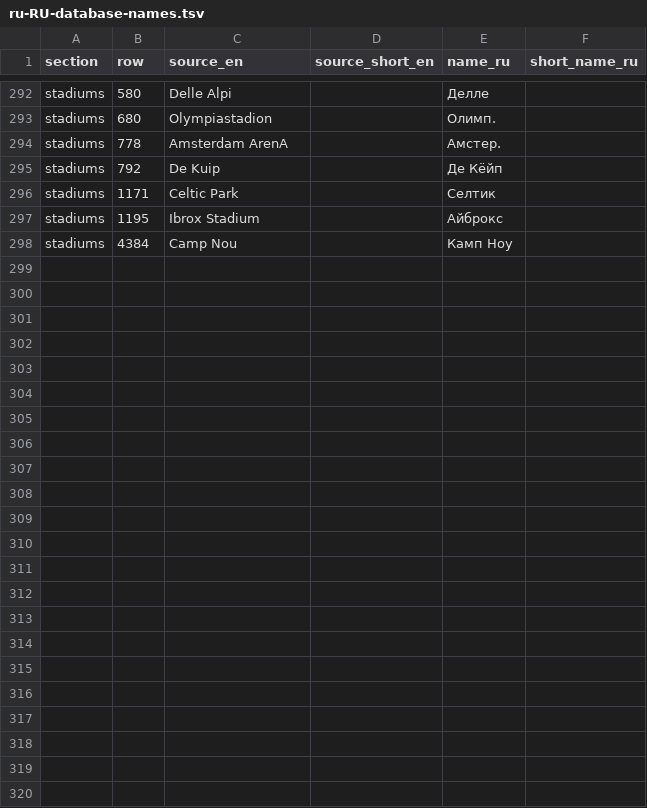
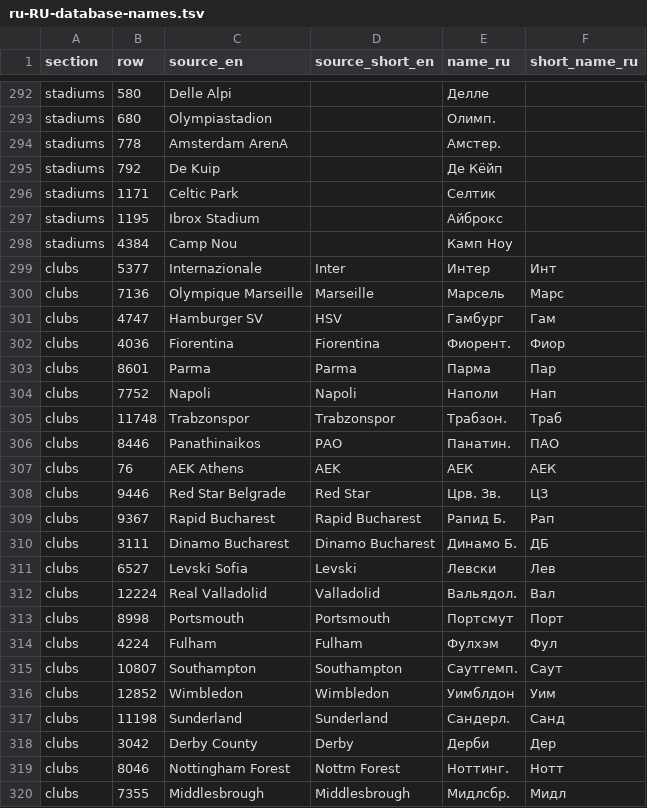
Before and after one commit to theosmanovwork-lang/cm0102-bosman-edition-Russian, a TSV file: locales/ru-RU-database-names.tsv, drawn as a sheet; only a part is shown, gaps mark what is left out.

Commit message:
localisation: add twenty-two more Russian club names

```diff
--- a/locales/ru-RU-database-names.tsv
+++ b/locales/ru-RU-database-names.tsv
@@ -298 +298,23 @@ stadiums	1195	Ibrox Stadium		Айброкс
 stadiums	4384	Camp Nou		Камп Ноу
+clubs	5377	Internazionale	Inter	Интер	Инт
+clubs	7136	Olympique Marseille	Marseille	Марсель	Марс
+clubs	4747	Hamburger SV	HSV	Гамбург	Гам
+clubs	4036	Fiorentina	Fiorentina	Фиорент.	Фиор
+clubs	8601	Parma	Parma	Парма	Пар
+clubs	7752	Napoli	Napoli	Наполи	Нап
+clubs	11748	Trabzonspor	Trabzonspor	Трабзон.	Траб
+clubs	8446	Panathinaikos	PAO	Панатин.	ПАО
+clubs	76	AEK Athens	AEK	АЕК	АЕК
+clubs	9446	Red Star Belgrade	Red Star	Црв. Зв.	ЦЗ
+clubs	9367	Rapid Bucharest	Rapid Bucharest	Рапид Б.	Рап
+clubs	3111	Dinamo Bucharest	Dinamo Bucharest	Динамо Б.	ДБ
+clubs	6527	Levski Sofia	Levski	Левски	Лев
+clubs	12224	Real Valladolid	Valladolid	Вальядол.	Вал
+clubs	8998	Portsmouth	Portsmouth	Портсмут	Порт
+clubs	4224	Fulham	Fulham	Фулхэм	Фул
+clubs	10807	Southampton	Southampton	Саутгемп.	Саут
+clubs	12852	Wimbledon	Wimbledon	Уимблдон	Уим
+clubs	11198	Sunderland	Sunderland	Сандерл.	Санд
+clubs	3042	Derby County	Derby	Дерби	Дер
+clubs	8046	Nottingham Forest	Nottm Forest	Ноттинг.	Нотт
+clubs	7355	Middlesbrough	Middlesbrough	Мидлсбр.	Мидл
```
